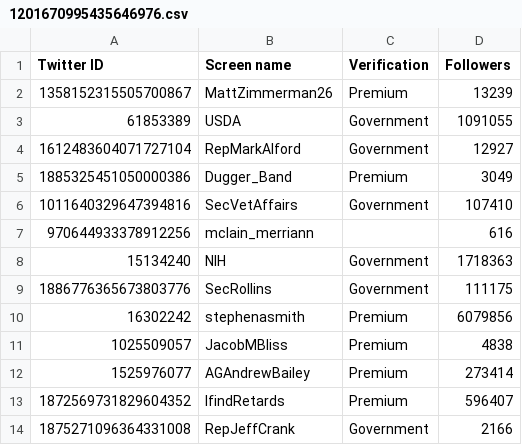
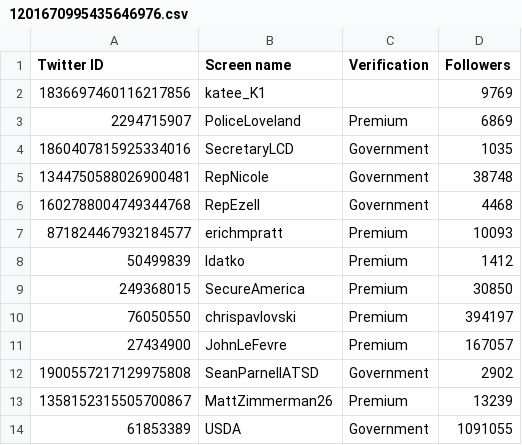
Before and after one commit to travisbrown/fashfollows, a CSV file: data/current/1201670995435646976.csv, drawn as a sheet; only a part is shown; the shorter side is filled out with more unchanged rows; the diff names each change by its address in the sheet, - before the commit and + after, or states it on an @@ line.

```diff
--- a/data/current/1201670995435646976.csv
+++ b/data/current/1201670995435646976.csv
+row 2: 1836697460116217856 | katee_K1 |  | 9769
+row 3: 2294715907 | PoliceLoveland | Premium | 6869
+row 4: 1860407815925334016 | SecretaryLCD | Government | 1035
+row 5: 1344750588026900481 | RepNicole | Government | 38748
+row 6: 1602788004749344768 | RepEzell | Government | 4468
+row 7: 871824467932184577 | erichmpratt | Premium | 10093
+row 8: 50499839 | ldatko | Premium | 1412
+row 9: 249368015 | SecureAmerica | Premium | 30850
+row 10: 76050550 | chrispavlovski | Premium | 394197
+row 11: 27434900 | JohnLeFevre | Premium | 167057
+row 12: 1900557217129975808 | SeanParnellATSD | Government | 2902
```
Also changed, not shown: data/current/1500867239674843143.csv, data/current/1881479405458935808.csv, 51 other files.
